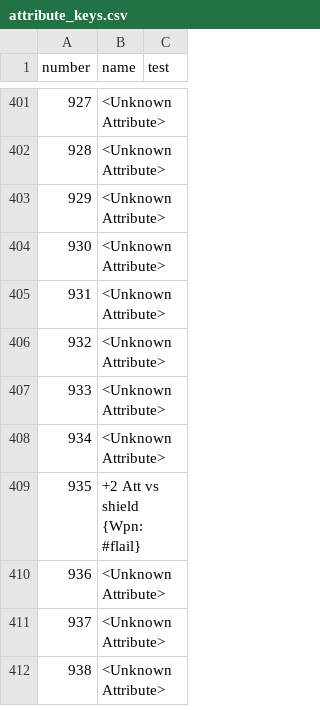
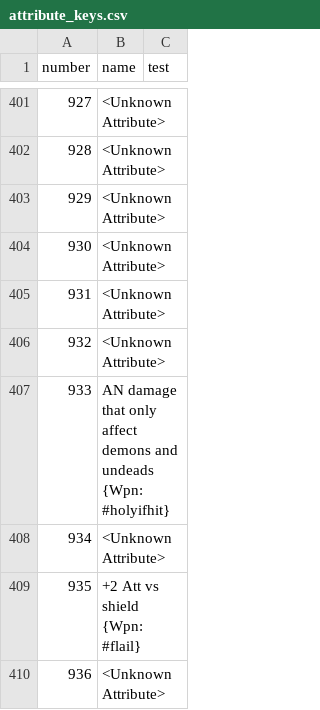
Before and after one commit to larzm42/dom6inspector, a CSV file: gamedata/attribute_keys.csv, drawn as a sheet; only a part is shown, gaps mark what is left out; the shorter side is filled out with more unchanged rows.

```diff
--- a/gamedata/attribute_keys.csv
+++ b/gamedata/attribute_keys.csv
@@ -406,3 +406,3 @@ number	name	test
 932	<Unknown Attribute>
-933	<Unknown Attribute>
+933	AN damage that only affect demons and undeads {Wpn: #holyifhit}
 934	<Unknown Attribute>
```
Also changed, not shown: gamedata/BaseI.csv, 3 other files.
